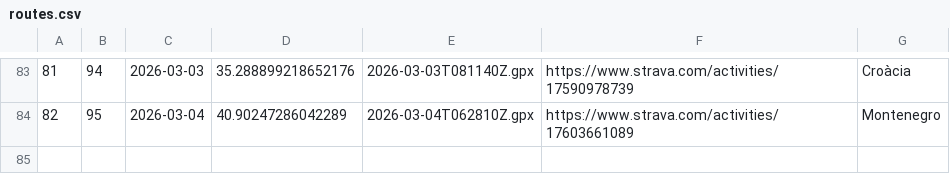
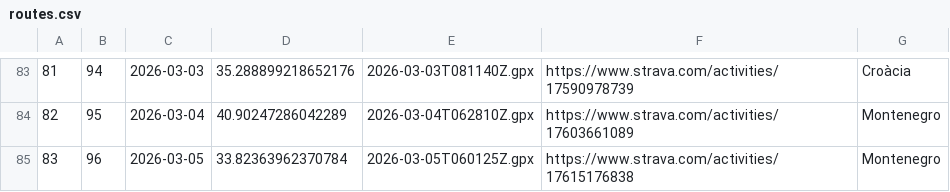
Before and after one commit to Ercoman2/GPX-LVM, a CSV file: routes.csv, drawn as a sheet; only a part is shown, gaps mark what is left out; the diff names each change by its address in the sheet, - before the commit and + after, or states it on an @@ line.

```diff
--- a/routes.csv
+++ b/routes.csv
+row 85: 83 | 96 | 2026-03-05 | 33.82363962370784 | 2026-03-05T060125Z.gpx | https://www.strava.com/activities/17615176838 | Montenegro
```
Also changed, not shown: 4 other files.
